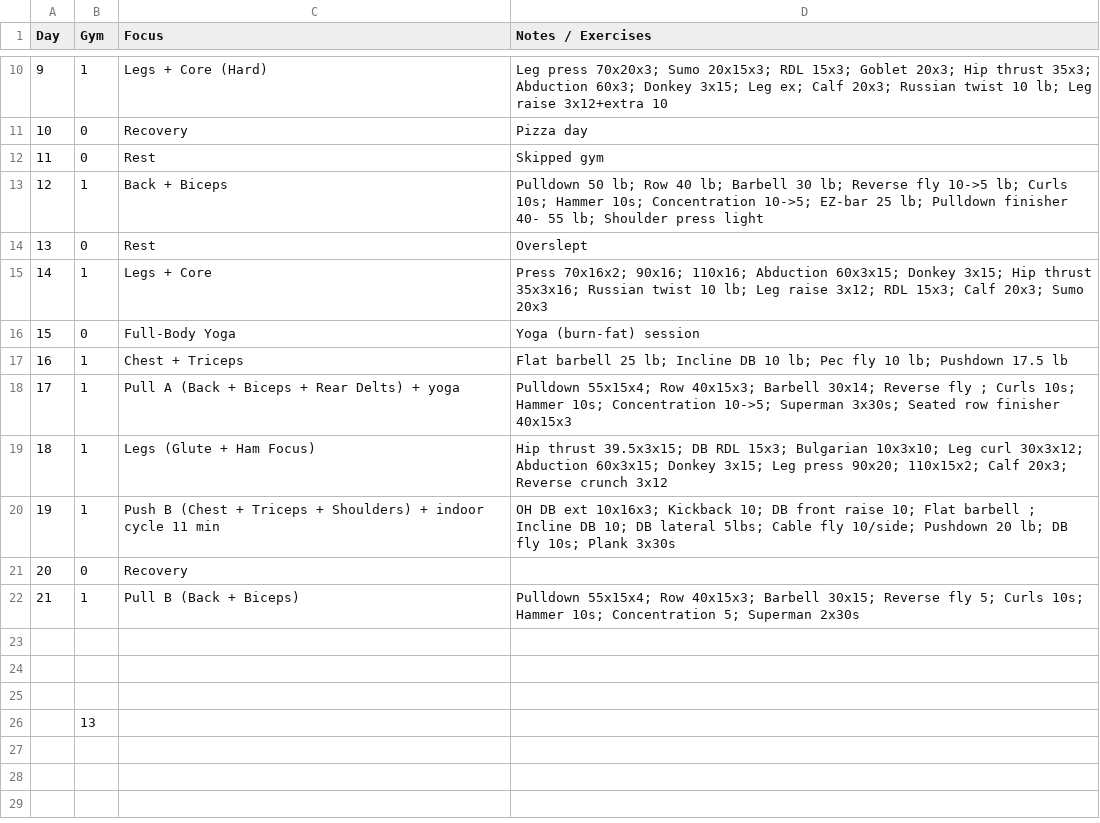
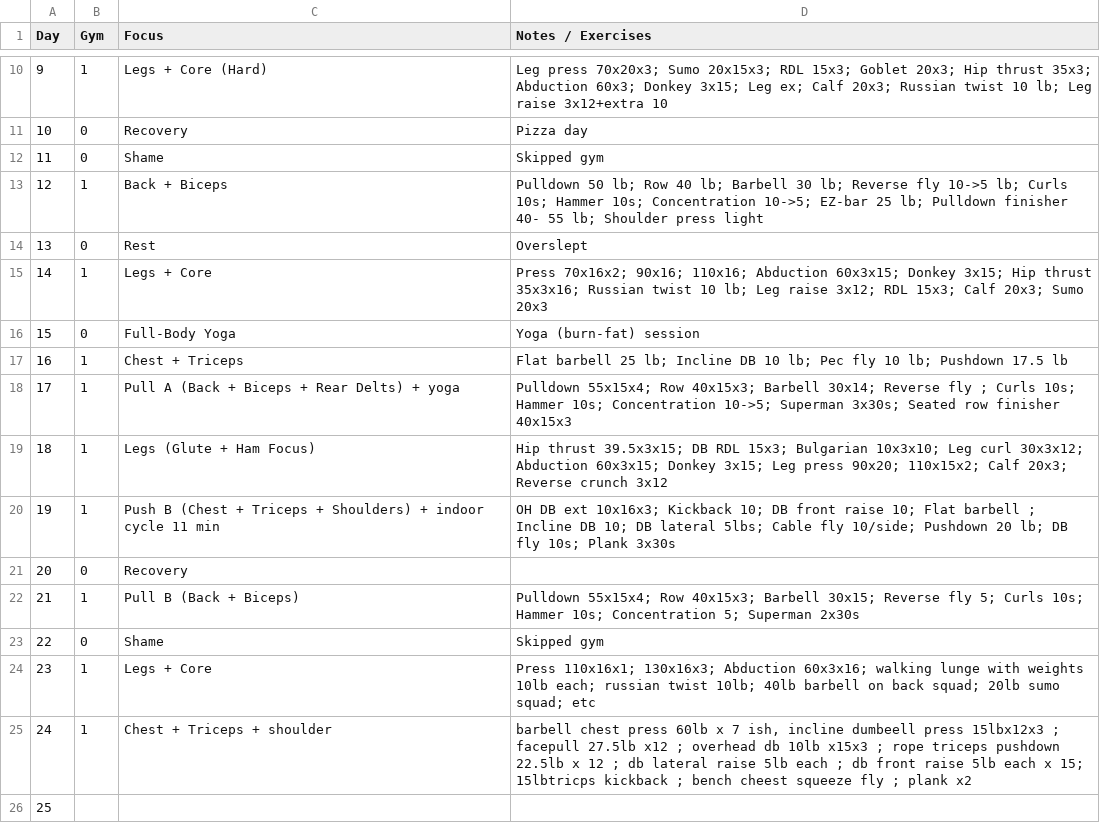
Before and after one commit to isiksalan/my_website, a CSV file: data/Workout_Progress_2025.csv, drawn as a sheet; only a part is shown, gaps mark what is left out.

Commit message:
data updated

```diff
--- a/data/Workout_Progress_2025.csv
+++ b/data/Workout_Progress_2025.csv
@@ -11,3 +11,3 @@
 10,0,Recovery,Pizza day
-11,0,Rest,Skipped gym
+11,0,Shame,Skipped gym
 12,1,Back + Biceps,Pulldown 50 lb;  Row 40 lb;  Barbell 30 lb;  Reverse fly 10->5 lb;  Curls 10s;  Hammer 10s;  Concentration 10->5;  EZ-bar 25 lb;  Pulldown finisher 40- 55 lb;  Shoulder press light
@@ -22,5 +22,5 @@
 21,1,Pull B (Back + Biceps),Pulldown 55x15x4;  Row 40x15x3;  Barbell 30x15;  Reverse fly 5;  Curls 10s;  Hammer 10s;  Concentration 5;  Superman 2x30s
-,,,
-,,,
-,,,
-,13,,
+22,0,Shame,Skipped gym
+23,1,Legs + Core,Press 110x16x1; 130x16x3;  Abduction 60x3x16;   walking lunge with weights 10lb each; russian twist 10lb; 40lb barbell on back squad; 20lb sumo squad; etc
+24,1,Chest + Triceps + shoulder,"barbell chest press 60lb x 7 ish, incline dumbeell press 15lbx12x3 ; facepull 27.5lb x12 ; overhead db 10lb x15x3 ; rope triceps pushdown 22.5lb x 12 ; db lateral raise 5lb each ; db front raise 5lb each x 15; 15lbtricps kickback ; bench cheest squeeze fly ; plank x2"
+25,,,
```
